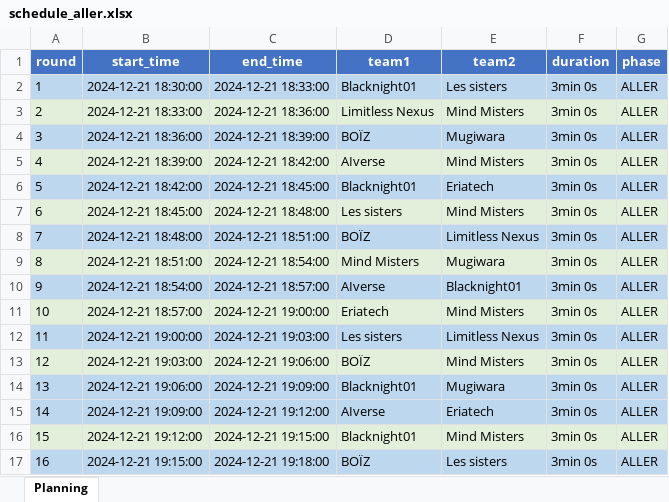
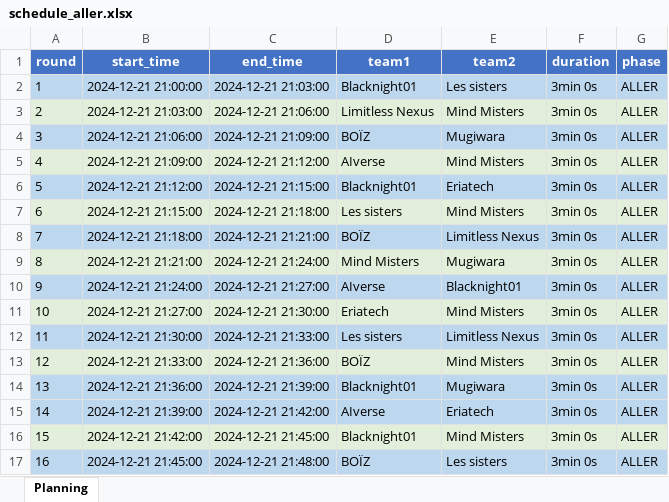
Before and after one commit to KyFaxTeam/Sixteen-Soldiers, an Excel workbook: src/tournament/schedules/pool_B/schedule_aller.xlsx, sheet Planning, drawn as a sheet; only a part is shown; values as stored, in another font and other column widths than the file's, no borders; the diff covers the shown part only; the diff names each change by its address in the sheet, - before the commit and + after, or states it on an @@ line.

```diff
--- a/src/tournament/schedules/pool_B/schedule_aller.xlsx (sheet Planning)
+++ b/src/tournament/schedules/pool_B/schedule_aller.xlsx (sheet Planning)
-B2 (start_time): 2024-12-21 18:30:00
+B2 (start_time): 2024-12-21 21:00:00
-C2 (end_time): 2024-12-21 18:33:00
+C2 (end_time): 2024-12-21 21:03:00
-B3 (start_time): 2024-12-21 18:33:00
+B3 (start_time): 2024-12-21 21:03:00
-C3 (end_time): 2024-12-21 18:36:00
+C3 (end_time): 2024-12-21 21:06:00
-B4 (start_time): 2024-12-21 18:36:00
+B4 (start_time): 2024-12-21 21:06:00
-C4 (end_time): 2024-12-21 18:39:00
+C4 (end_time): 2024-12-21 21:09:00
-B5 (start_time): 2024-12-21 18:39:00
+B5 (start_time): 2024-12-21 21:09:00
-C5 (end_time): 2024-12-21 18:42:00
+C5 (end_time): 2024-12-21 21:12:00
-B6 (start_time): 2024-12-21 18:42:00
+B6 (start_time): 2024-12-21 21:12:00
-C6 (end_time): 2024-12-21 18:45:00
+C6 (end_time): 2024-12-21 21:15:00
-B7 (start_time): 2024-12-21 18:45:00
+B7 (start_time): 2024-12-21 21:15:00
-C7 (end_time): 2024-12-21 18:48:00
+C7 (end_time): 2024-12-21 21:18:00
-B8 (start_time): 2024-12-21 18:48:00
+B8 (start_time): 2024-12-21 21:18:00
-C8 (end_time): 2024-12-21 18:51:00
+C8 (end_time): 2024-12-21 21:21:00
-B9 (start_time): 2024-12-21 18:51:00
+B9 (start_time): 2024-12-21 21:21:00
-C9 (end_time): 2024-12-21 18:54:00
+C9 (end_time): 2024-12-21 21:24:00
-B10 (start_time): 2024-12-21 18:54:00
+B10 (start_time): 2024-12-21 21:24:00
-C10 (end_time): 2024-12-21 18:57:00
+C10 (end_time): 2024-12-21 21:27:00
-B11 (start_time): 2024-12-21 18:57:00
+B11 (start_time): 2024-12-21 21:27:00
-C11 (end_time): 2024-12-21 19:00:00
+C11 (end_time): 2024-12-21 21:30:00
-B12 (start_time): 2024-12-21 19:00:00
+B12 (start_time): 2024-12-21 21:30:00
-C12 (end_time): 2024-12-21 19:03:00
+C12 (end_time): 2024-12-21 21:33:00
-B13 (start_time): 2024-12-21 19:03:00
+B13 (start_time): 2024-12-21 21:33:00
-C13 (end_time): 2024-12-21 19:06:00
+C13 (end_time): 2024-12-21 21:36:00
-B14 (start_time): 2024-12-21 19:06:00
+B14 (start_time): 2024-12-21 21:36:00
-C14 (end_time): 2024-12-21 19:09:00
+C14 (end_time): 2024-12-21 21:39:00
-B15 (start_time): 2024-12-21 19:09:00
+B15 (start_time): 2024-12-21 21:39:00
-C15 (end_time): 2024-12-21 19:12:00
+C15 (end_time): 2024-12-21 21:42:00
-B16 (start_time): 2024-12-21 19:12:00
+B16 (start_time): 2024-12-21 21:42:00
-C16 (end_time): 2024-12-21 19:15:00
+C16 (end_time): 2024-12-21 21:45:00
-B17 (start_time): 2024-12-21 19:15:00
+B17 (start_time): 2024-12-21 21:45:00
-C17 (end_time): 2024-12-21 19:18:00
+C17 (end_time): 2024-12-21 21:48:00
```
Also changed, not shown: 24 edited cells elsewhere in this sheet, src/tournament/schedules/pool_A/schedule_aller.xlsx, src/tournament/schedules/pool_A/schedule_retour.xlsx, 16 other files.
